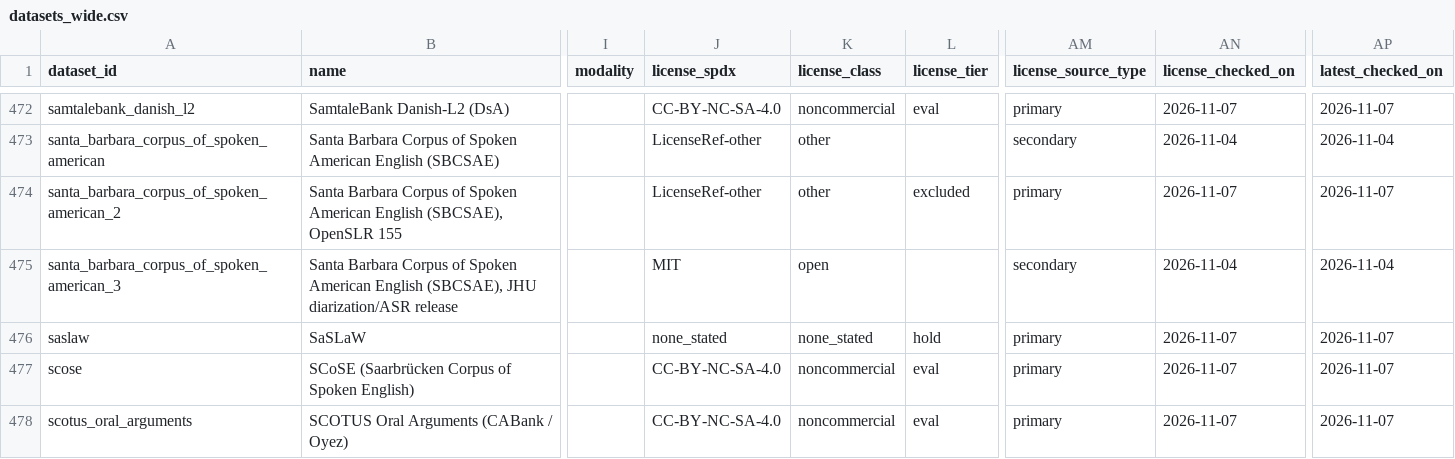
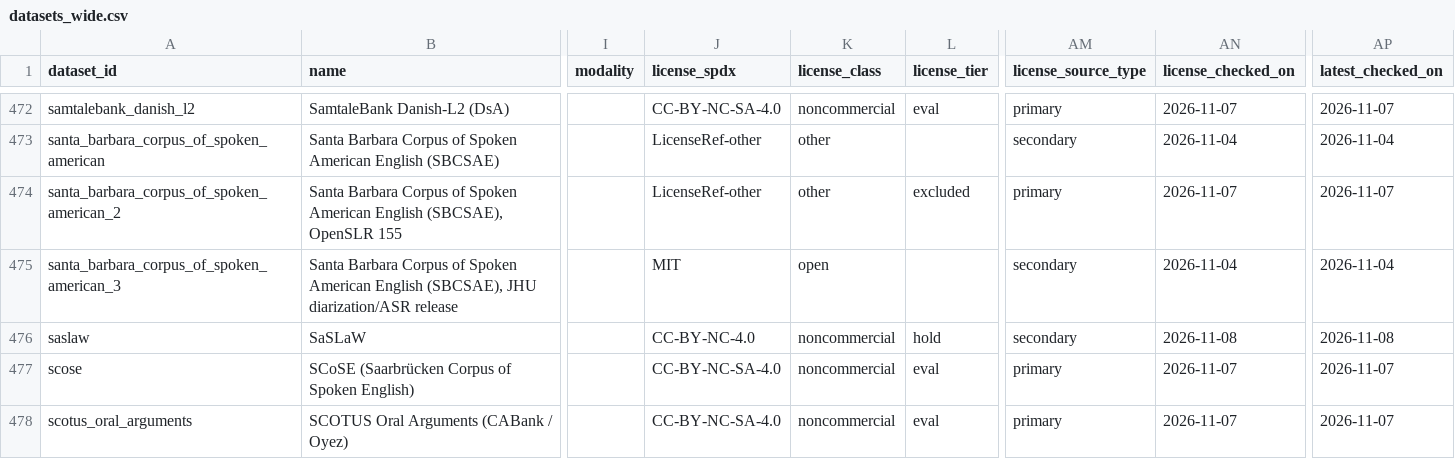
Before and after one commit to KimHaeri/sd_dataset_db, a CSV file: views/datasets_wide.csv, drawn as a sheet; only a part is shown, gaps mark what is left out; the diff covers the shown part only; the diff names each change by its address in the sheet, - before the commit and + after, or states it on an @@ line.

```diff
--- a/views/datasets_wide.csv
+++ b/views/datasets_wide.csv
-J476 (license_spdx): none_stated
+J476 (license_spdx): CC-BY-NC-4.0
-K476 (license_class): none_stated
+K476 (license_class): noncommercial
-AM476 (license_source_type): primary
+AM476 (license_source_type): secondary
-AN476 (license_checked_on): 2026-11-07
+AN476 (license_checked_on): 2026-11-08
-AP476 (latest_checked_on): 2026-11-07
+AP476 (latest_checked_on): 2026-11-08
```
Also changed, not shown: 163 edited cells elsewhere in this file, data/datasets.csv, data/relations.csv, 5 other files.
